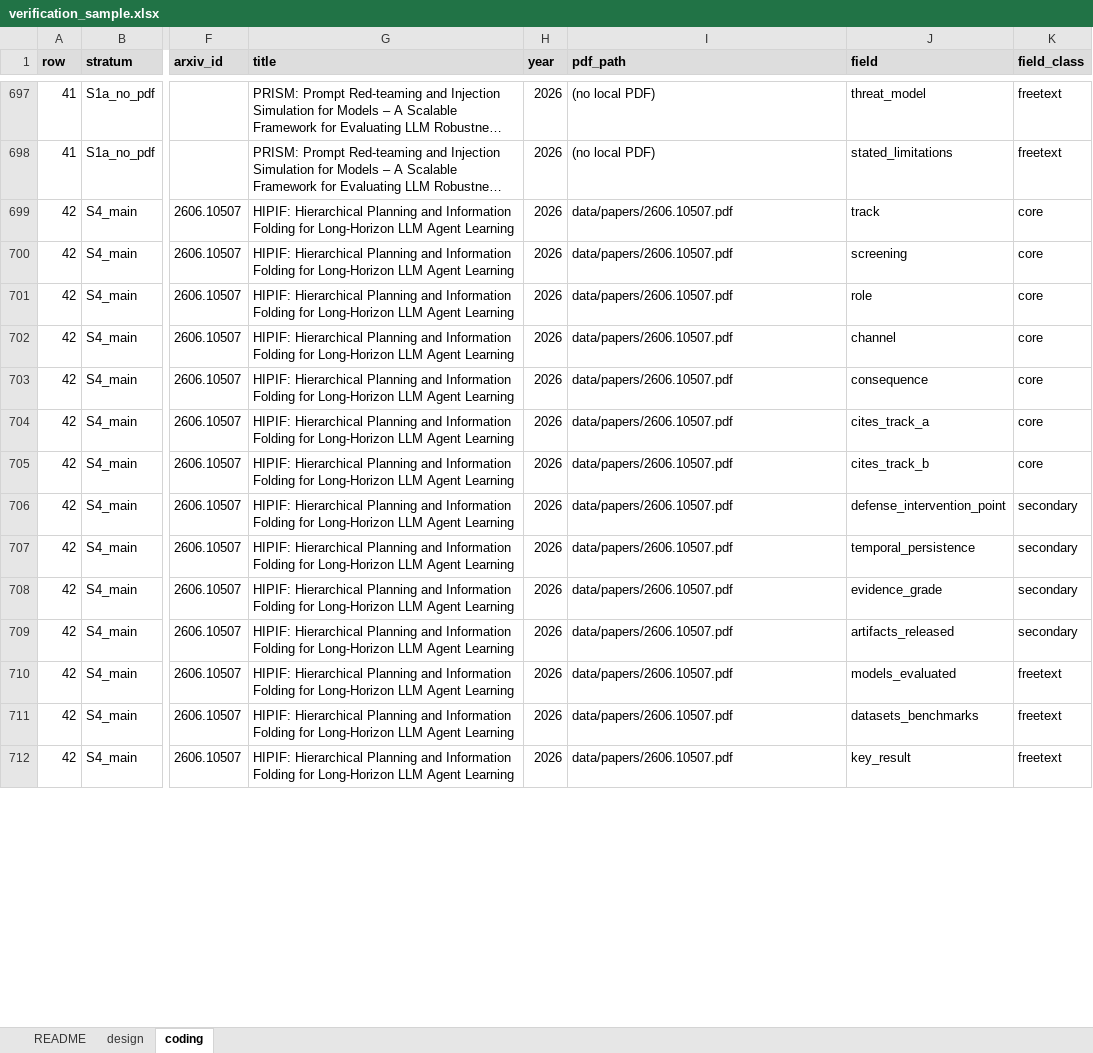
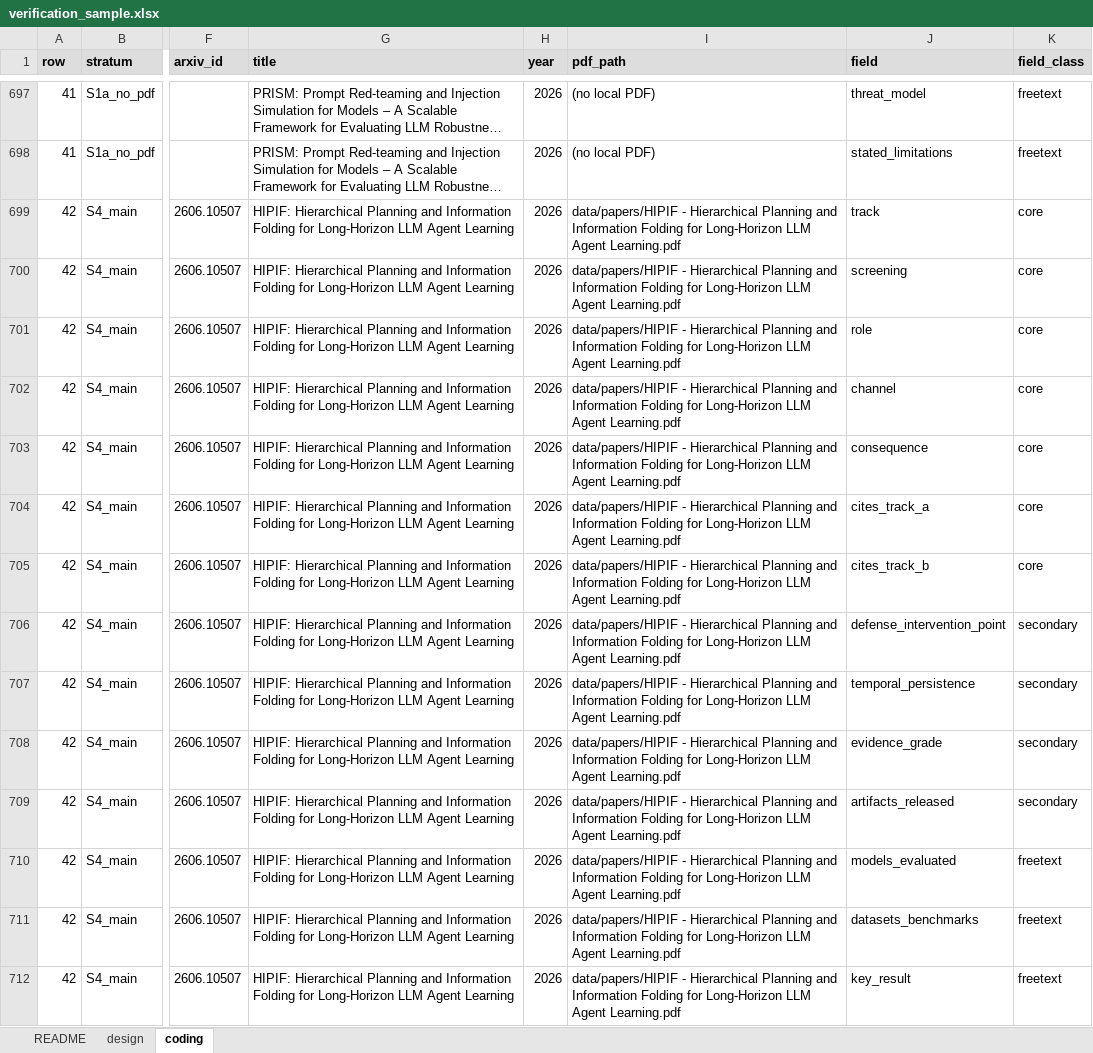
Before and after one commit to Nyamtulla/context_poison, an Excel workbook: verification/verification_sample.xlsx, sheet coding, drawn as a sheet; only a part is shown, gaps mark what is left out; long unchanged cells end in …; values as stored, in another font and other column widths than the file's, no borders; the diff covers the shown part only; the diff names each change by its address in the sheet, - before the commit and + after, or states it on an @@ line.

```diff
--- a/verification/verification_sample.xlsx (sheet coding)
+++ b/verification/verification_sample.xlsx (sheet coding)
-I699:I712 (pdf_path): data/papers/2606.10507.pdf
+I699:I712 (pdf_path): data/papers/HIPIF - Hierarchical Planning and Information Folding for Long-Horizon LLM Agent Learning.pdf
```
Also changed, not shown: 1448 edited cells elsewhere in this sheet, 5 other files.
